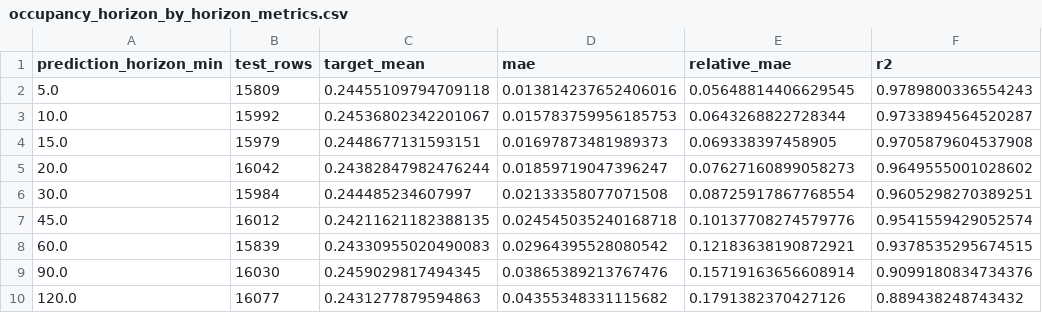
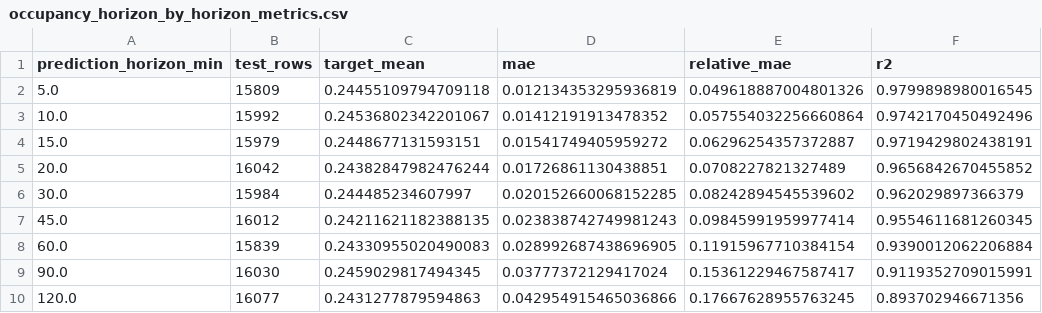
Before and after one commit to qkdawn/OccuEVRoute, a CSV file: docs/figures/occupancy_horizon_by_horizon_metrics.csv, drawn as a sheet.

```diff
--- a/docs/figures/occupancy_horizon_by_horizon_metrics.csv
+++ b/docs/figures/occupancy_horizon_by_horizon_metrics.csv
@@ -1,10 +1,10 @@
 prediction_horizon_min,test_rows,target_mean,mae,relative_mae,r2
-5.0,15809,0.24455109794709118,0.013814237652406016,0.05648814406629545,0.9789800336554243
-10.0,15992,0.24536802342201067,0.015783759956185753,0.0643268822728344,0.9733894564520287
-15.0,15979,0.2448677131593151,0.01697873481989373,0.069338397458905,0.9705879604537908
-20.0,16042,0.24382847982476244,0.01859719047396247,0.07627160899058273,0.9649555001028602
-30.0,15984,0.244485234607997,0.02133358077071508,0.08725917867768554,0.9605298270389251
-45.0,16012,0.24211621182388135,0.024545035240168718,0.10137708274579776,0.9541559429052574
-60.0,15839,0.24330955020490083,0.02964395528080542,0.12183638190872921,0.9378535295674515
-90.0,16030,0.2459029817494345,0.03865389213767476,0.15719163656608914,0.9099180834734376
-120.0,16077,0.2431277879594863,0.04355348331115682,0.1791382370427126,0.889438248743432
+5.0,15809,0.24455109794709118,0.012134353295936819,0.049618887004801326,0.9799898980016545
+10.0,15992,0.24536802342201067,0.01412191913478352,0.057554032256660864,0.9742170450492496
+15.0,15979,0.2448677131593151,0.01541749405959272,0.06296254357372887,0.9719429802438191
+20.0,16042,0.24382847982476244,0.01726861130438851,0.0708227821327489,0.9656842670455852
+30.0,15984,0.244485234607997,0.020152660068152285,0.08242894545539602,0.962029897366379
+45.0,16012,0.24211621182388135,0.023838742749981243,0.09845991959977414,0.9554611681260345
+60.0,15839,0.24330955020490083,0.028992687438696905,0.11915967710384154,0.9390012062206884
+90.0,16030,0.2459029817494345,0.03777372129417024,0.15361229467587417,0.9119352709015991
+120.0,16077,0.2431277879594863,0.042954915465036866,0.17667628955763245,0.893702946671356
```
Also changed, not shown: docs/figures/occupancy_horizon_feature_importance.csv, docs/figures/occupancy_horizon_feature_set_metrics.csv, 14 other files.
